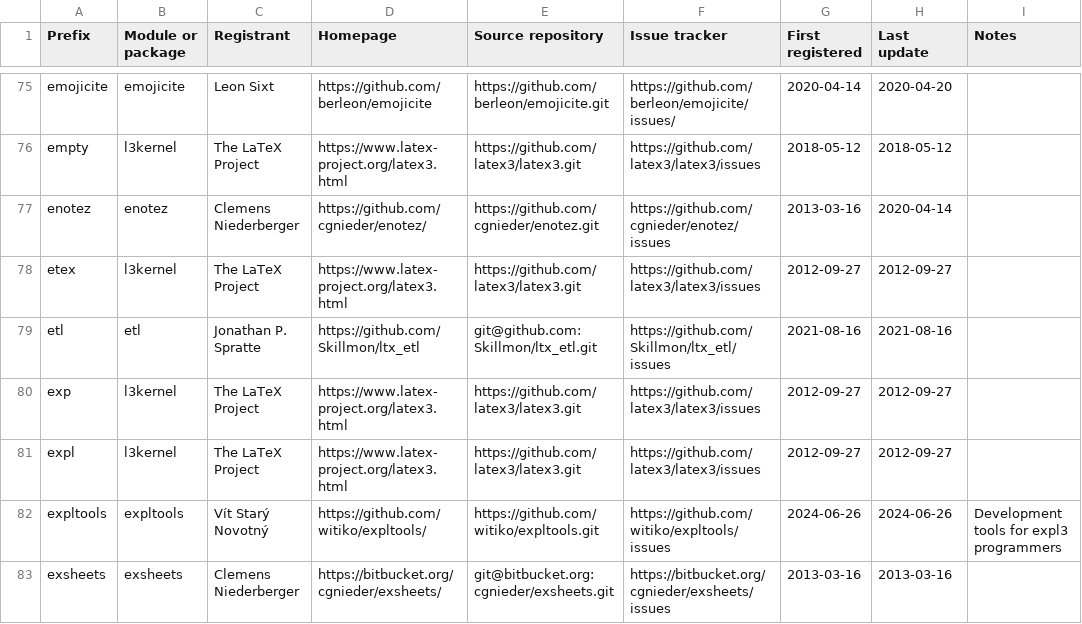
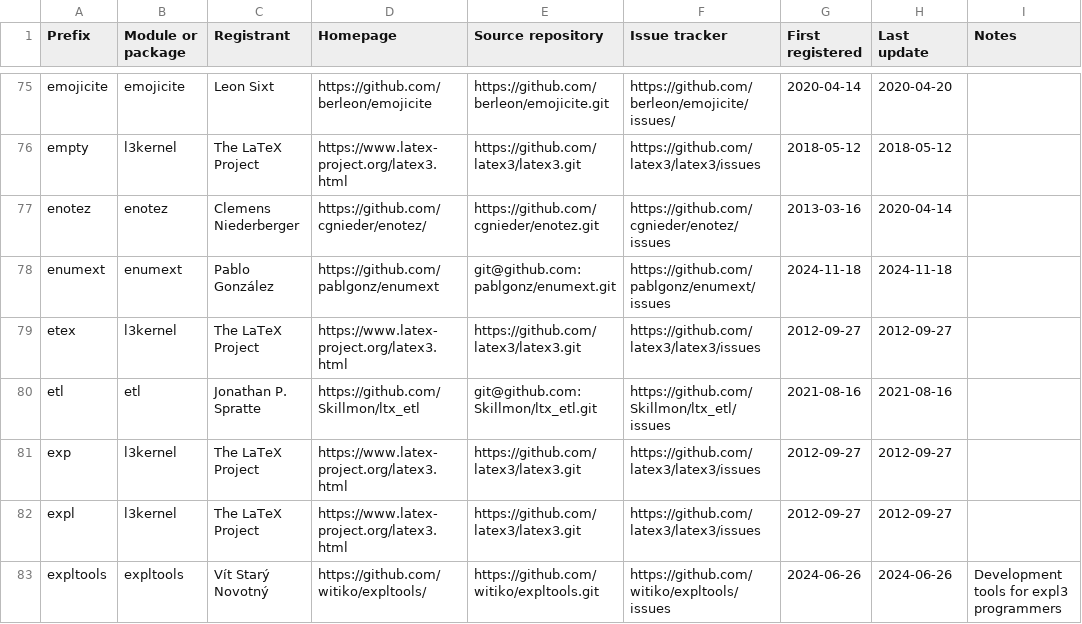
Before and after one commit to latex3/latex3, a CSV file: l3kernel/doc/l3prefixes.csv, drawn as a sheet; only a part is shown, gaps mark what is left out; the shorter side is filled out with more unchanged rows; the diff names each change by its address in the sheet, - before the commit and + after, or states it on an @@ line.

Commit message:
Register prefix "enumext"

```diff
--- a/l3kernel/doc/l3prefixes.csv
+++ b/l3kernel/doc/l3prefixes.csv
+row 78: enumext | enumext | Pablo González | https://github.com/pablgonz/enumext | git@github.com:pablgonz/enumext.git | https://github.com/pablgonz/enumext/issues | 2024-11-18 | 2024-11-18
```
